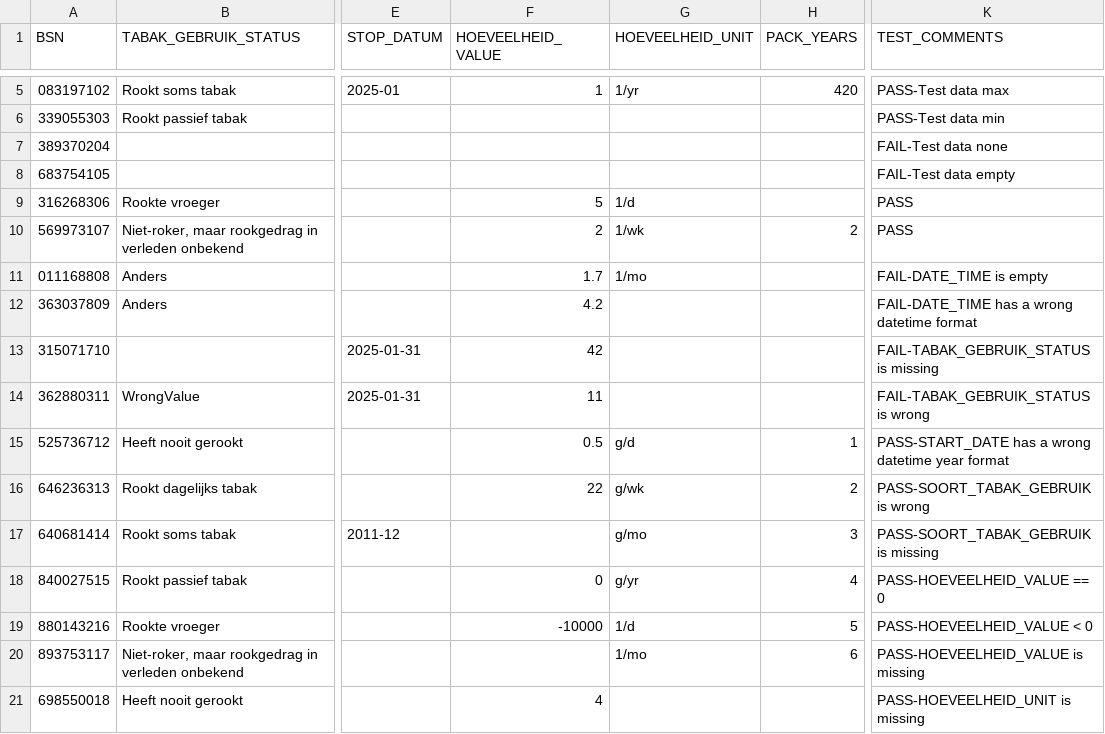
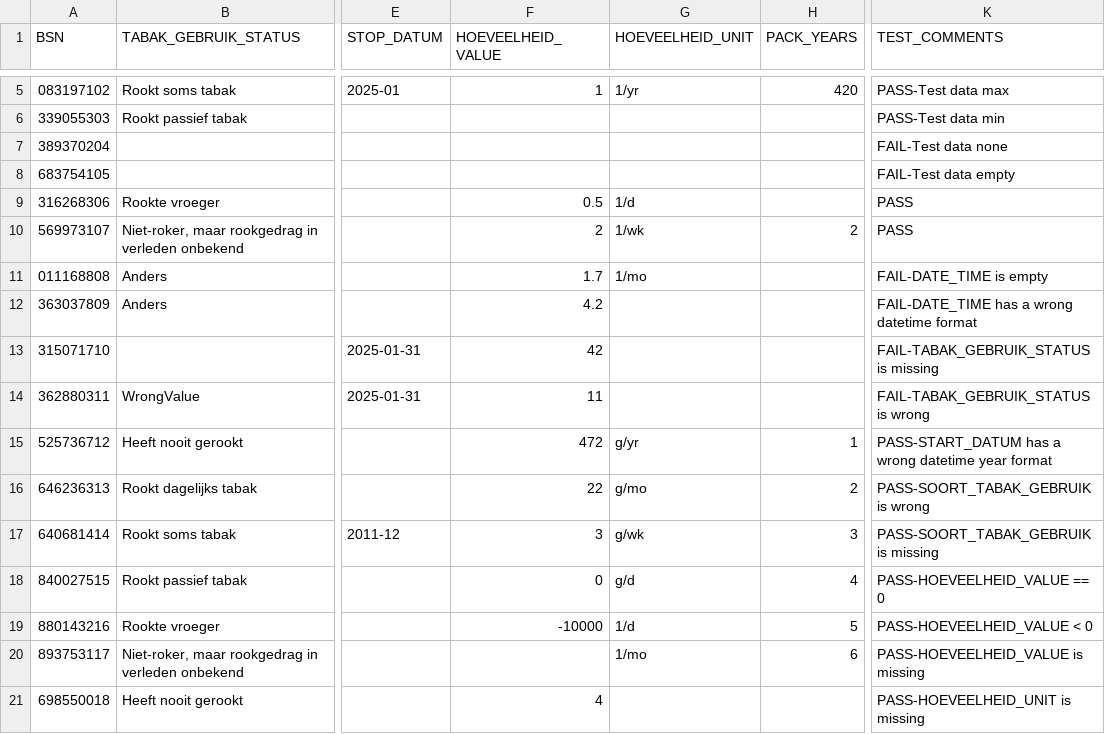
Before and after one commit to MaastrichtUniversity/docker-health, a CSV file: data/test-demo-data/csv/tabak_gebruik_2024.csv, drawn as a sheet; only a part is shown, gaps mark what is left out; the diff names each change by its address in the sheet, - before the commit and + after, or states it on an @@ line.

Commit message:
Update dummy data for TabakGebruik 2024 [DHHDP-876, DHHDP-1168]

```diff
--- a/data/test-demo-data/csv/tabak_gebruik_2024.csv
+++ b/data/test-demo-data/csv/tabak_gebruik_2024.csv
-F9 (HOEVEELHEID_VALUE): 5
+F9 (HOEVEELHEID_VALUE): 0.5
-F15 (HOEVEELHEID_VALUE): 0.5
+F15 (HOEVEELHEID_VALUE): 472
-G15 (HOEVEELHEID_UNIT): g/d
+G15 (HOEVEELHEID_UNIT): g/yr
-K15 (TEST_COMMENTS): PASS-START_DATE has a…
+K15 (TEST_COMMENTS): PASS-START_DATUM has a…
-G16 (HOEVEELHEID_UNIT): g/wk
+G16 (HOEVEELHEID_UNIT): g/mo
-F17 (HOEVEELHEID_VALUE): (empty)
+F17 (HOEVEELHEID_VALUE): 3
-G17 (HOEVEELHEID_UNIT): g/mo
+G17 (HOEVEELHEID_UNIT): g/wk
-G18 (HOEVEELHEID_UNIT): g/yr
+G18 (HOEVEELHEID_UNIT): g/d
```
